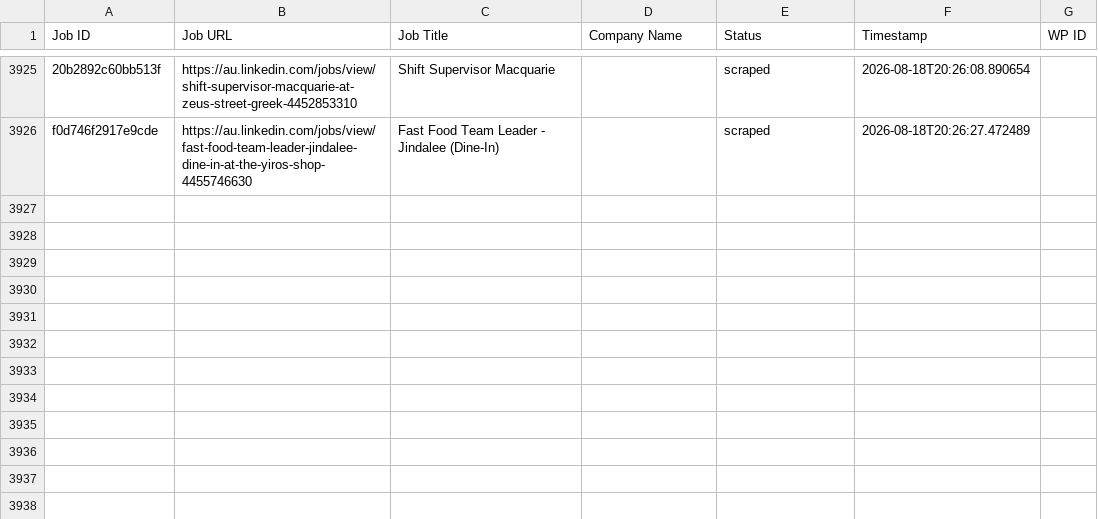
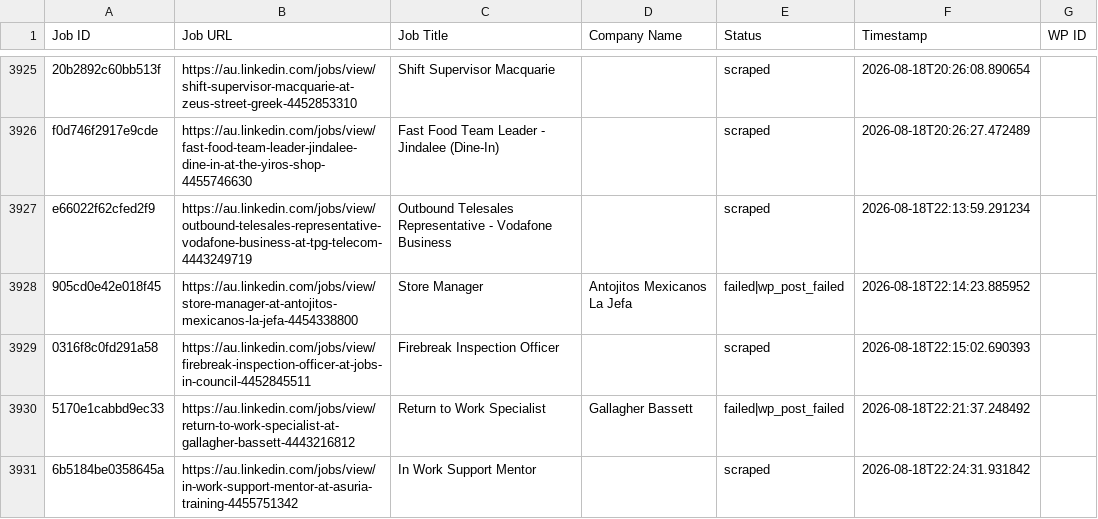
Before and after one commit to innovationinc2000/au, a CSV file: processed_jobs.csv, drawn as a sheet; only a part is shown, gaps mark what is left out; the diff names each change by its address in the sheet, - before the commit and + after, or states it on an @@ line.

```diff
--- a/processed_jobs.csv
+++ b/processed_jobs.csv
+row 3927: e66022f62cfed2f9 | https://au.linkedin.com/jobs/view/outbound-telesales-representative-vodafone-business-at-tpg-telecom-4443249719 | Outbound Telesales Representative - Vodafone Business |  | scraped | 2026-08-18T22:13:59.291234
+row 3928: 905cd0e42e018f45 | https://au.linkedin.com/jobs/view/store-manager-at-antojitos-mexicanos-la-jefa-4454338800 | Store Manager | Antojitos Mexicanos La Jefa | failed|wp_post_failed | 2026-08-18T22:14:23.885952
+row 3929: 0316f8c0fd291a58 | https://au.linkedin.com/jobs/view/firebreak-inspection-officer-at-jobs-in-council-4452845511 | Firebreak Inspection Officer |  | scraped | 2026-08-18T22:15:02.690393
+row 3930: 5170e1cabbd9ec33 | https://au.linkedin.com/jobs/view/return-to-work-specialist-at-gallagher-bassett-4443216812 | Return to Work Specialist | Gallagher Bassett | failed|wp_post_failed | 2026-08-18T22:21:37.248492
+row 3931: 6b5184be0358645a | https://au.linkedin.com/jobs/view/in-work-support-mentor-at-asuria-training-4455751342 | In Work Support Mentor |  | scraped | 2026-08-18T22:24:31.931842
```
